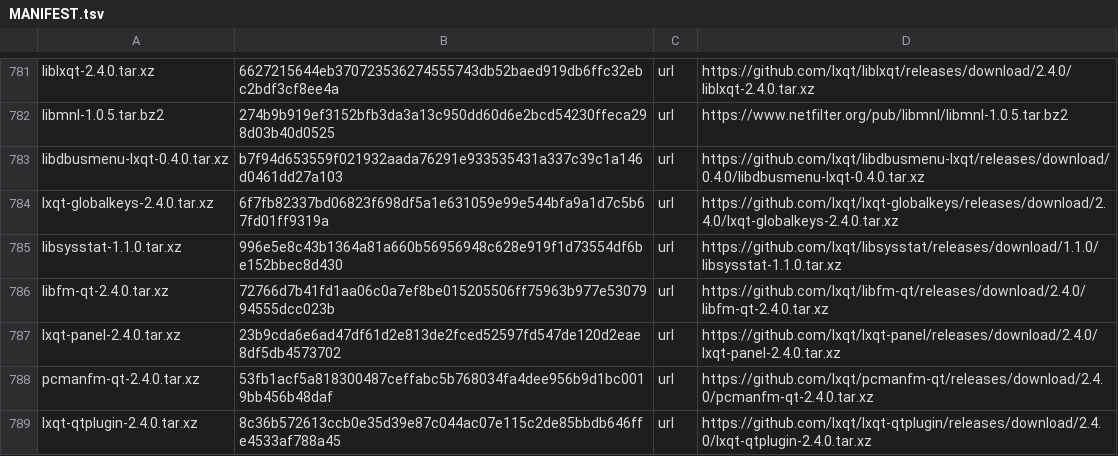
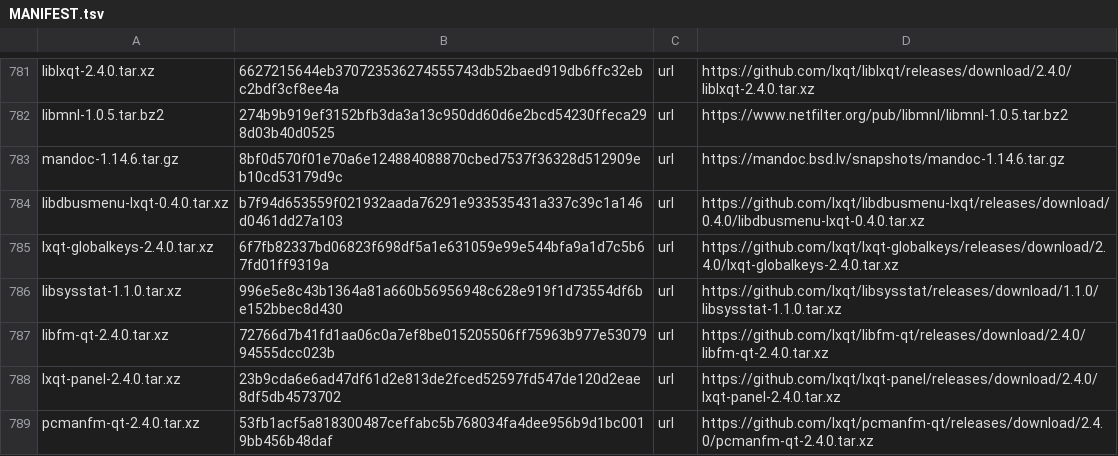
Before and after one commit to melon-77/v, a TSV file: sources/MANIFEST.tsv, drawn as a sheet; only a part is shown, gaps mark what is left out; the shorter side is filled out with more unchanged rows; the diff names each change by its address in the sheet, - before the commit and + after, or states it on an @@ line.

```diff
--- a/sources/MANIFEST.tsv
+++ b/sources/MANIFEST.tsv
+row 783: mandoc-1.14.6.tar.gz | 8bf0d570f01e70a6e124884088870cbed7537f36328d512909eb10cd53179d9c | url | https://mandoc.bsd.lv/snapshots/mandoc-1.14.6.tar.gz
```
Also changed, not shown: 11 other files.
